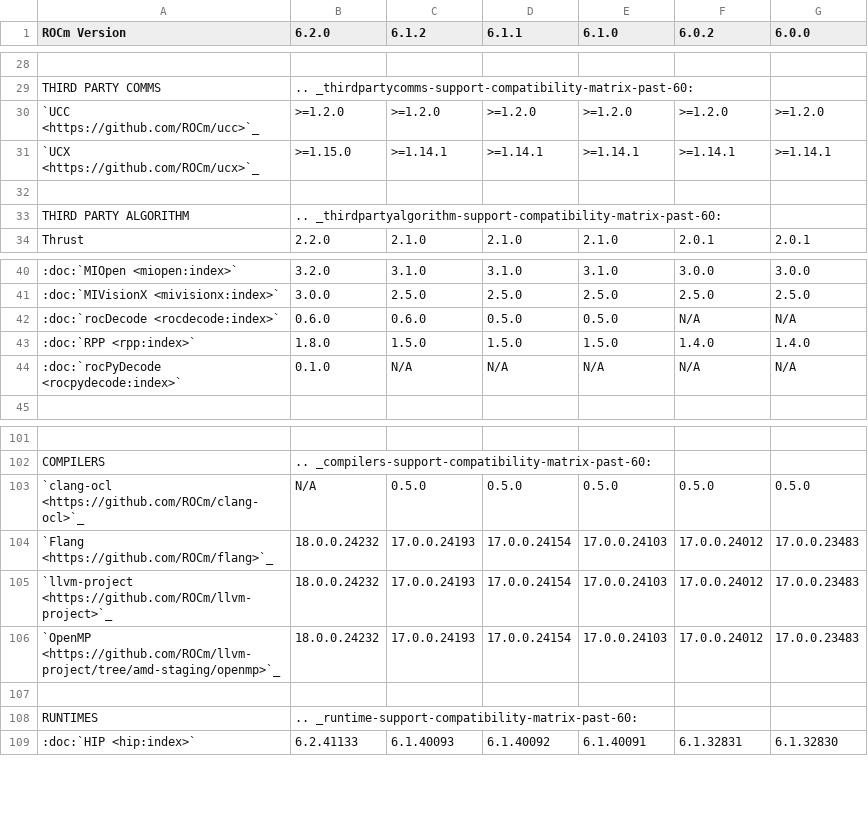
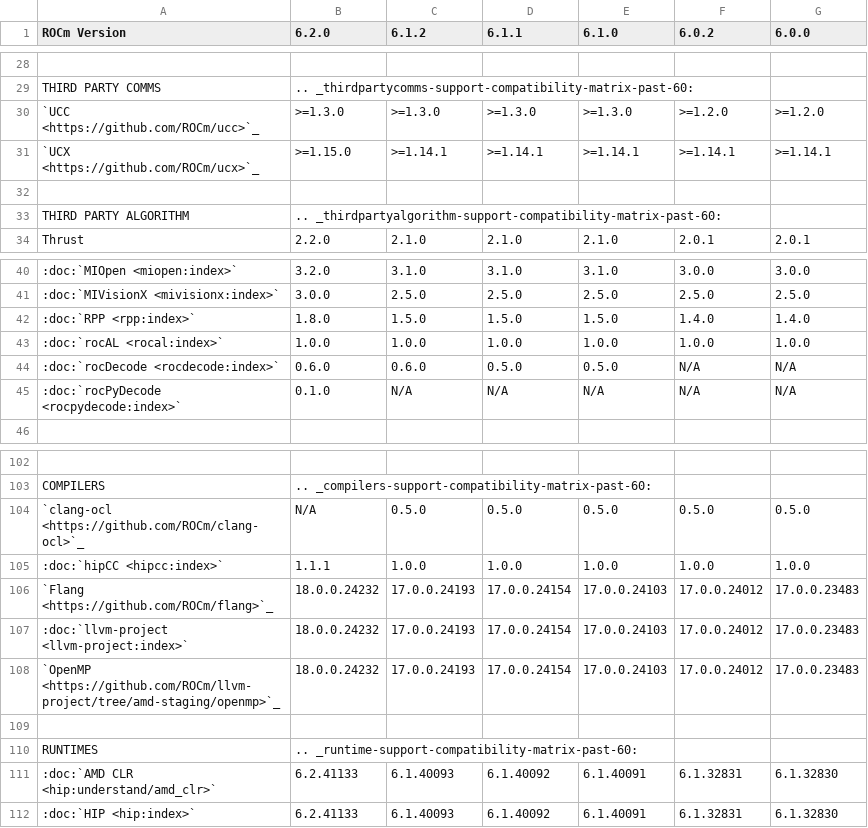
Before and after one commit to richardokonicha/ROCm, a CSV file: docs/data/reference/compatibility-matrix-historical-6.0.csv, drawn as a sheet; only a part is shown, gaps mark what is left out.

Commit message:
Update Compatibility Matrix for 6.2.0 (#3600)
* add rocAL, hipCC, CLR. Rearrange order of some items to align with stack diagram. Update UCC versions

* update llvm-project to point to docs page instead of GitHub

```diff
--- a/docs/data/reference/compatibility-matrix-historical-6.0.csv
+++ b/docs/data/reference/compatibility-matrix-historical-6.0.csv
@@ -29,3 +29,3 @@ ROCm Version,6.2.0, 6.1.2, 6.1.1, 6.1.0, 6.0.2, 6.0.0
       THIRD PARTY COMMS,".. _thirdpartycomms-support-compatibility-matrix-past-60:",,,,,
-      `UCC <https://github.com/ROCm/ucc>`_,>=1.2.0,>=1.2.0,>=1.2.0,>=1.2.0,>=1.2.0,>=1.2.0
+      `UCC <https://github.com/ROCm/ucc>`_,>=1.3.0,>=1.3.0,>=1.3.0,>=1.3.0,>=1.2.0,>=1.2.0
       `UCX <https://github.com/ROCm/ucx>`_,>=1.15.0,>=1.14.1,>=1.14.1,>=1.14.1,>=1.14.1,>=1.14.1
@@ -41,4 +41,5 @@ ROCm Version,6.2.0, 6.1.2, 6.1.1, 6.1.0, 6.0.2, 6.0.0
       :doc:`MIVisionX <mivisionx:index>`,3.0.0,2.5.0,2.5.0,2.5.0,2.5.0,2.5.0
+      :doc:`RPP <rpp:index>`,1.8.0,1.5.0,1.5.0,1.5.0,1.4.0,1.4.0
+      :doc:`rocAL <rocal:index>`,1.0.0,1.0.0,1.0.0,1.0.0,1.0.0,1.0.0
       :doc:`rocDecode <rocdecode:index>`,0.6.0,0.6.0,0.5.0,0.5.0,N/A,N/A
-      :doc:`RPP <rpp:index>`,1.8.0,1.5.0,1.5.0,1.5.0,1.4.0,1.4.0
       :doc:`rocPyDecode <rocpydecode:index>`,0.1.0,N/A,N/A,N/A,N/A,N/A
@@ -103,4 +104,5 @@ ROCm Version,6.2.0, 6.1.2, 6.1.1, 6.1.0, 6.0.2, 6.0.0
       `clang-ocl <https://github.com/ROCm/clang-ocl>`_,N/A,0.5.0,0.5.0,0.5.0,0.5.0,0.5.0
+      :doc:`hipCC <hipcc:index>`,1.1.1,1.0.0,1.0.0,1.0.0,1.0.0,1.0.0
       `Flang <https://github.com/ROCm/flang>`_,18.0.0.24232,17.0.0.24193,17.0.0.24154,17.0.0.24103,17.0.0.24012,17.0.0.23483
-      `llvm-project <https://github.com/ROCm/llvm-project>`_,18.0.0.24232,17.0.0.24193,17.0.0.24154,17.0.0.24103,17.0.0.24012,17.0.0.23483
+      :doc:`llvm-project <llvm-project:index>`,18.0.0.24232,17.0.0.24193,17.0.0.24154,17.0.0.24103,17.0.0.24012,17.0.0.23483
       `OpenMP <https://github.com/ROCm/llvm-project/tree/amd-staging/openmp>`_,18.0.0.24232,17.0.0.24193,17.0.0.24154,17.0.0.24103,17.0.0.24012,17.0.0.23483
@@ -108,2 +110,3 @@ ROCm Version,6.2.0, 6.1.2, 6.1.1, 6.1.0, 6.0.2, 6.0.0
       RUNTIMES,".. _runtime-support-compatibility-matrix-past-60:",,,,,
+      :doc:`AMD CLR <hip:understand/amd_clr>`,6.2.41133,6.1.40093,6.1.40092,6.1.40091,6.1.32831,6.1.32830
       :doc:`HIP <hip:index>`,6.2.41133,6.1.40093,6.1.40092,6.1.40091,6.1.32831,6.1.32830
```
Also changed, not shown: 1 other file.
